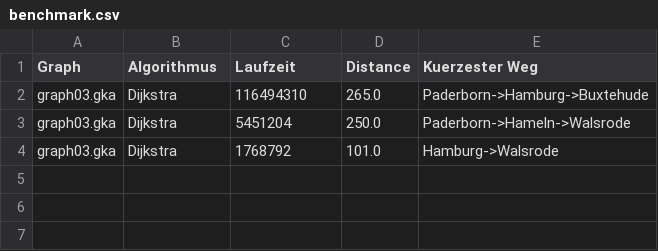
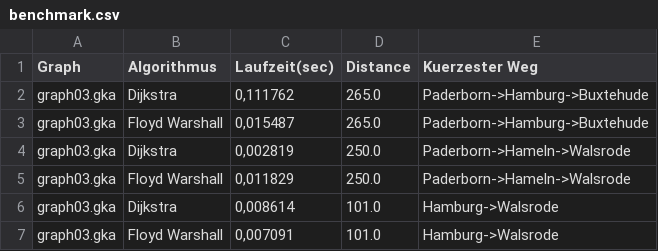
Before and after one commit to MesutKoc/gkap, a CSV file: benchmark.csv, drawn as a sheet.

Commit message:
Benchmark verbessert. Zugriffe für Floyd hinzugefügt

```diff
--- a/benchmark.csv
+++ b/benchmark.csv
@@ -1,4 +1,7 @@
-Graph;Algorithmus;Laufzeit;Distance;Kuerzester Weg;
-graph03.gka;Dijkstra;116494310;265.0;Paderborn->Hamburg->Buxtehude
-graph03.gka;Dijkstra;5451204;250.0;Paderborn->Hameln->Walsrode
-graph03.gka;Dijkstra;1768792;101.0;Hamburg->Walsrode
+Graph;Algorithmus;Laufzeit(sec);Distance;Kuerzester Weg;
+graph03.gka;Dijkstra;0,111762;265.0;Paderborn->Hamburg->Buxtehude
+graph03.gka;Floyd Warshall;0,015487;265.0;Paderborn->Hamburg->Buxtehude
+graph03.gka;Dijkstra;0,002819;250.0;Paderborn->Hameln->Walsrode
+graph03.gka;Floyd Warshall;0,011829;250.0;Paderborn->Hameln->Walsrode
+graph03.gka;Dijkstra;0,008614;101.0;Hamburg->Walsrode
+graph03.gka;Floyd Warshall;0,007091;101.0;Hamburg->Walsrode
```
Also changed, not shown: 6 other files.
